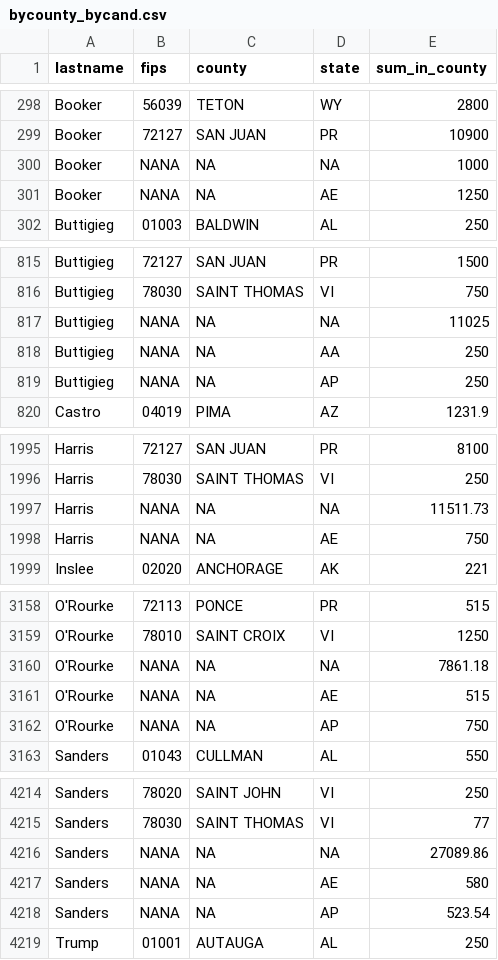
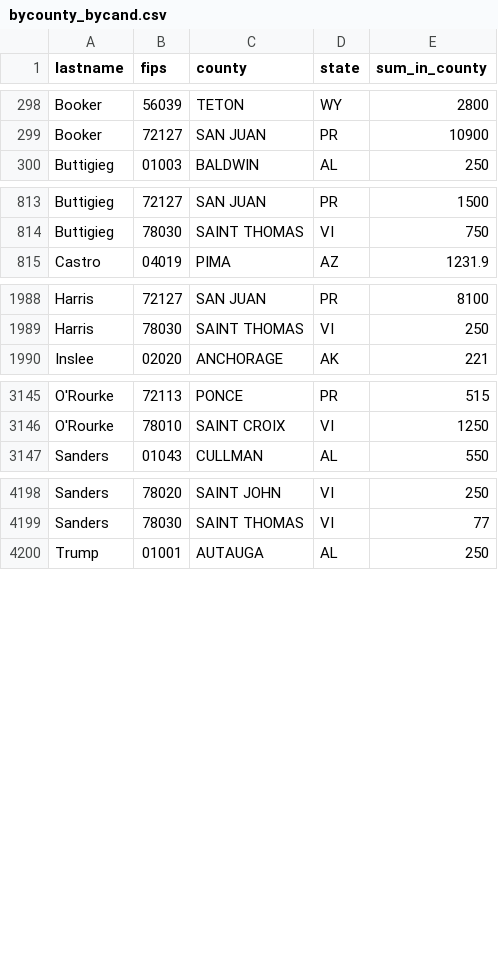
Before and after one commit to amkessler/cnn_fec_prezanalysis, a CSV file: output/bycounty_bycand.csv, drawn as a sheet; only a part is shown, gaps mark what is left out; the diff covers the shown part only.

Commit message:
updated output files

```diff
--- a/output/bycounty_bycand.csv
+++ b/output/bycounty_bycand.csv
@@ -299,4 +299,2 @@ Booker,56039,TETON,WY,2800
 Booker,72127,SAN JUAN,PR,10900
-Booker,NANA,NA,NA,1000
-Booker,NANA,NA,AE,1250
 Buttigieg,01003,BALDWIN,AL,250
@@ -816,5 +814,2 @@ Buttigieg,72127,SAN JUAN,PR,1500
 Buttigieg,78030,SAINT THOMAS,VI,750
-Buttigieg,NANA,NA,NA,11025
-Buttigieg,NANA,NA,AA,250
-Buttigieg,NANA,NA,AP,250
 Castro,04019,PIMA,AZ,1231.9
@@ -1996,4 +1989,2 @@ Harris,72127,SAN JUAN,PR,8100
 Harris,78030,SAINT THOMAS,VI,250
-Harris,NANA,NA,NA,11511.73
-Harris,NANA,NA,AE,750
 Inslee,02020,ANCHORAGE,AK,221
@@ -3159,5 +3146,2 @@ O'Rourke,72113,PONCE,PR,515
 O'Rourke,78010,SAINT CROIX,VI,1250
-O'Rourke,NANA,NA,NA,7861.18
-O'Rourke,NANA,NA,AE,515
-O'Rourke,NANA,NA,AP,750
 Sanders,01043,CULLMAN,AL,550
@@ -4215,5 +4199,2 @@ Sanders,78020,SAINT JOHN,VI,250
 Sanders,78030,SAINT THOMAS,VI,77
-Sanders,NANA,NA,NA,27089.86
-Sanders,NANA,NA,AE,580
-Sanders,NANA,NA,AP,523.54
 Trump,01001,AUTAUGA,AL,250
```
Also changed, not shown: 13 removed rows elsewhere in this file, 4 other files.
